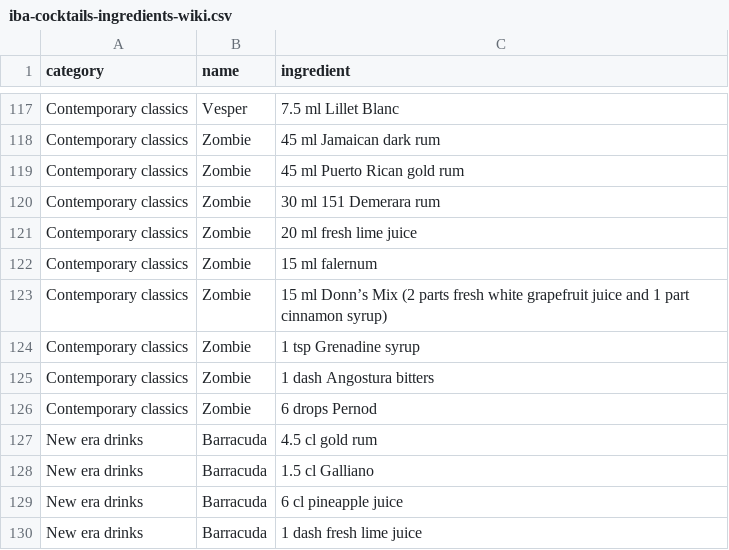
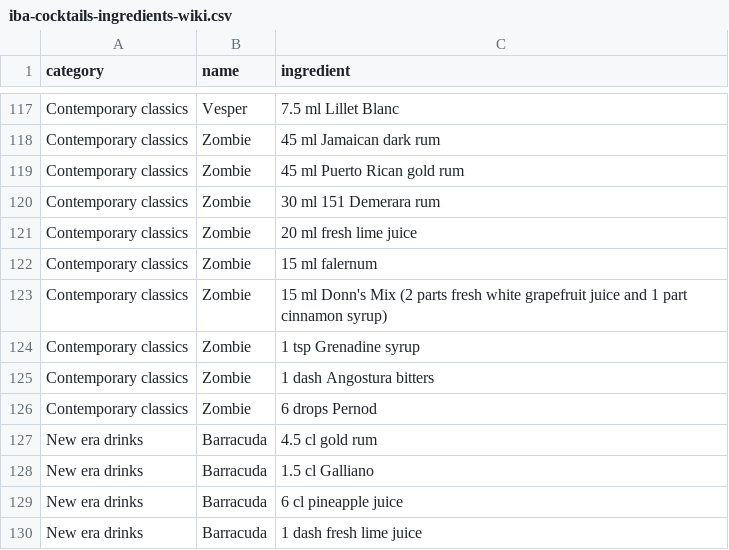
Before and after one commit to rasmusab/iba-cocktails, a CSV file: wikipedia/iba-cocktails-ingredients-wiki.csv, drawn as a sheet; only a part is shown, gaps mark what is left out.

```diff
--- a/wikipedia/iba-cocktails-ingredients-wiki.csv
+++ b/wikipedia/iba-cocktails-ingredients-wiki.csv
@@ -122,3 +122,3 @@ Contemporary classics,Zombie,20 ml fresh lime juice
 Contemporary classics,Zombie,15 ml falernum
-Contemporary classics,Zombie,15 ml Donn’s Mix (2 parts fresh white grapefruit juice and 1 part cinnamon syrup)
+Contemporary classics,Zombie,15 ml Donn's Mix (2 parts fresh white grapefruit juice and 1 part cinnamon syrup)
 Contemporary classics,Zombie,1 tsp Grenadine syrup
```
Also changed, not shown: iba-web/iba-cocktails-ingredients-web.csv, iba-web/iba-cocktails-web.csv, 5 other files.
